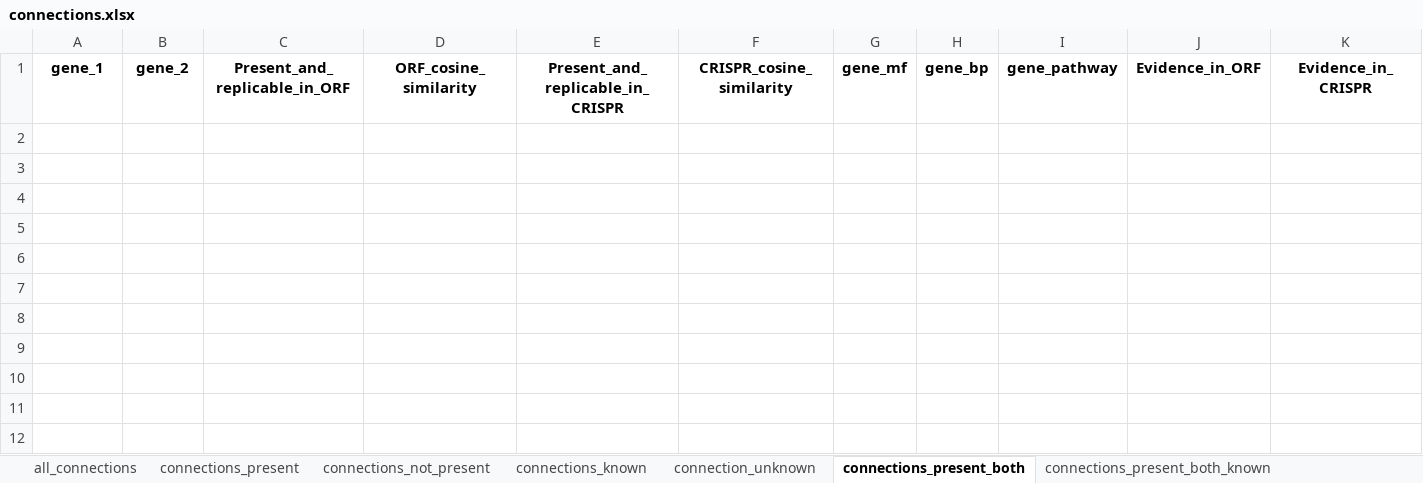
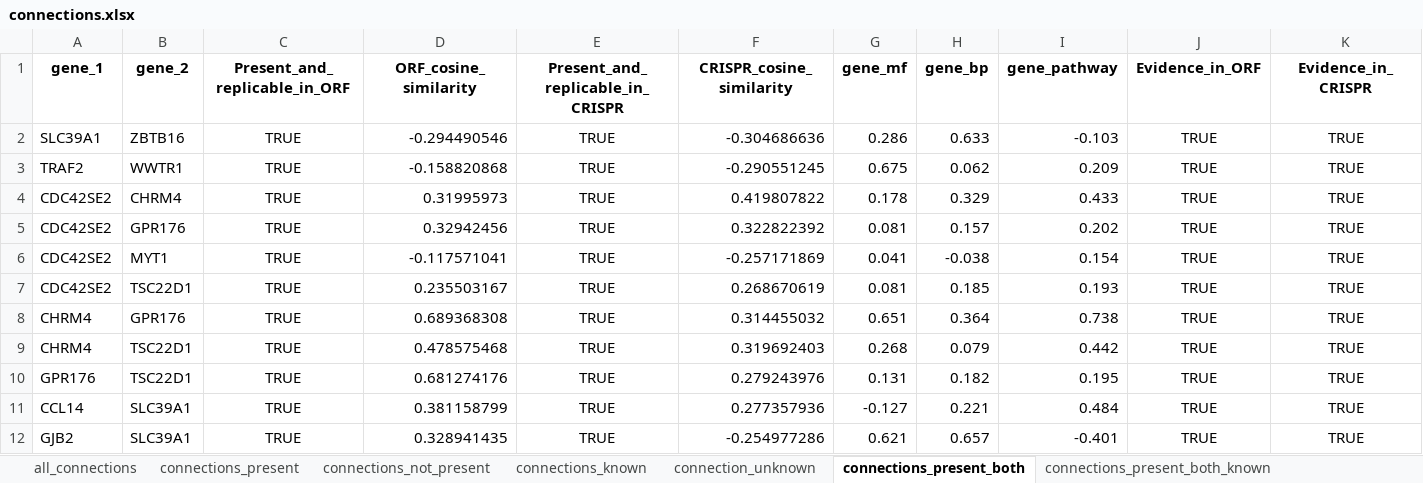
Before and after one commit to jump-cellpainting/2024_Chandrasekaran_Morphmap, an Excel workbook: 07.compute-cosine-similarities/output/connections.xlsx, sheet connections_present_both, drawn as a sheet; only a part is shown; values as stored, in another font and other column widths than the file's, no borders; rows hold the shown columns only; the diff names each change by its address in the sheet, - before the commit and + after, or states it on an @@ line.

```diff
--- a/07.compute-cosine-similarities/output/connections.xlsx (sheet connections_present_both)
+++ b/07.compute-cosine-similarities/output/connections.xlsx (sheet connections_present_both)
+row 2: SLC39A1 | ZBTB16 | TRUE | -0.294490546 | TRUE | -0.304686636 | 0.286 | 0.633 | -0.103 | TRUE | TRUE
+row 3: TRAF2 | WWTR1 | TRUE | -0.158820868 | TRUE | -0.290551245 | 0.675 | 0.062 | 0.209 | TRUE | TRUE
+row 4: CDC42SE2 | CHRM4 | TRUE | 0.31995973 | TRUE | 0.419807822 | 0.178 | 0.329 | 0.433 | TRUE | TRUE
+row 5: CDC42SE2 | GPR176 | TRUE | 0.32942456 | TRUE | 0.322822392 | 0.081 | 0.157 | 0.202 | TRUE | TRUE
+row 6: CDC42SE2 | MYT1 | TRUE | -0.117571041 | TRUE | -0.257171869 | 0.041 | -0.038 | 0.154 | TRUE | TRUE
+row 7: CDC42SE2 | TSC22D1 | TRUE | 0.235503167 | TRUE | 0.268670619 | 0.081 | 0.185 | 0.193 | TRUE | TRUE
+row 8: CHRM4 | GPR176 | TRUE | 0.689368308 | TRUE | 0.314455032 | 0.651 | 0.364 | 0.738 | TRUE | TRUE
+row 9: CHRM4 | TSC22D1 | TRUE | 0.478575468 | TRUE | 0.319692403 | 0.268 | 0.079 | 0.442 | TRUE | TRUE
+row 10: GPR176 | TSC22D1 | TRUE | 0.681274176 | TRUE | 0.279243976 | 0.131 | 0.182 | 0.195 | TRUE | TRUE
+row 11: CCL14 | SLC39A1 | TRUE | 0.381158799 | TRUE | 0.277357936 | -0.127 | 0.221 | 0.484 | TRUE | TRUE
+row 12: GJB2 | SLC39A1 | TRUE | 0.328941435 | TRUE | -0.254977286 | 0.621 | 0.657 | -0.401 | TRUE | TRUE
```
Also changed, not shown: sheet connections_present, sheet connections_not_present, sheet connections_known, sheet connection_unknown, sheet connections_present_both_known, sheet all_connections, 1 more sheet, 41 other files.
